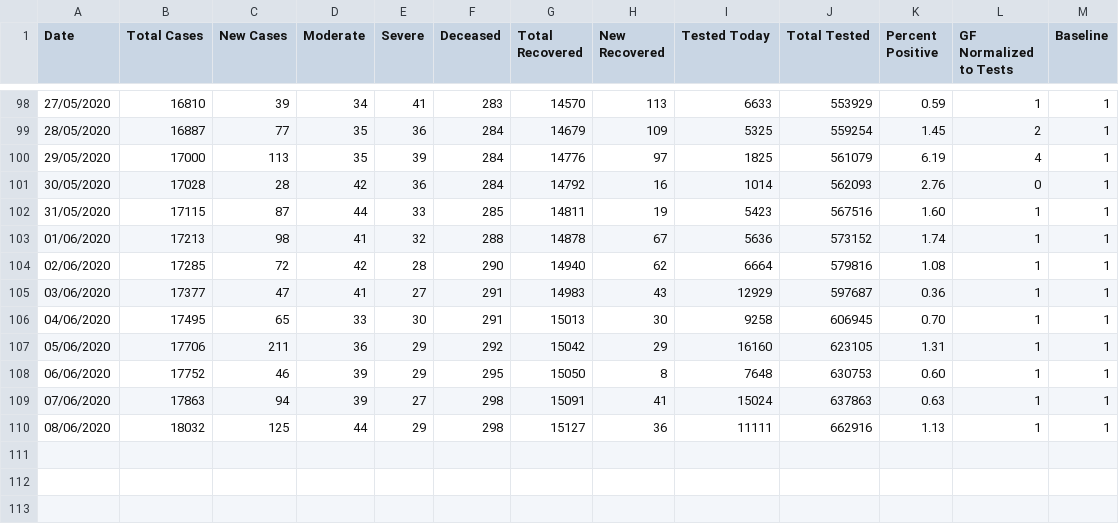
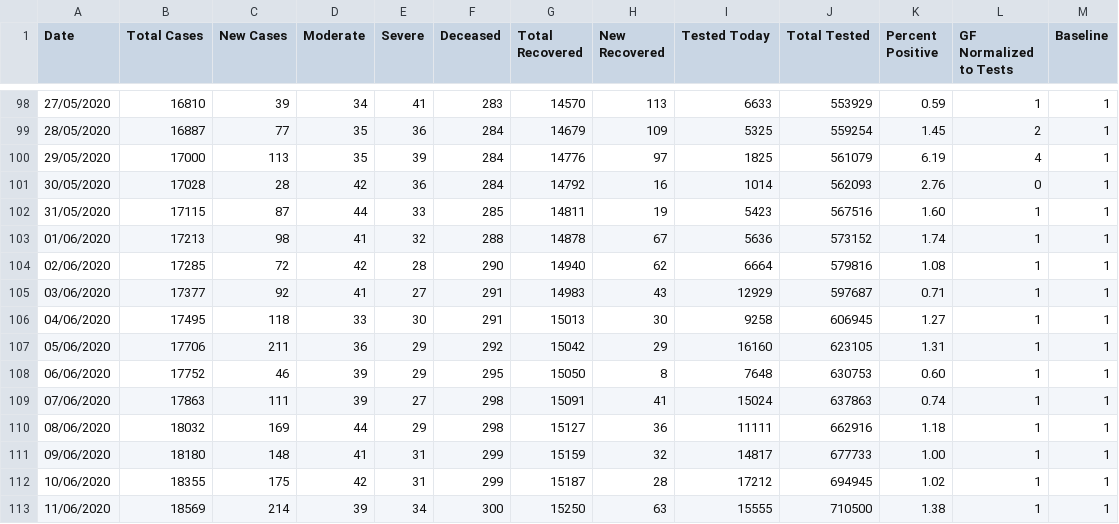
Before and after one commit to gleoba/datasets, a CSV file: israel_covid19.csv, drawn as a sheet; only a part is shown, gaps mark what is left out.

Commit message:
up to 11/06/2020

```diff
--- a/israel_covid19.csv
+++ b/israel_covid19.csv
@@ -104,7 +104,10 @@ Date,Total Cases,New Cases,Moderate,Severe,Deceased,Total Recovered,New Recovere
 02/06/2020,17285,72,42,28,290,14940,62,6664,579816,1.08,1,1
-03/06/2020,17377,47,41,27,291,14983,43,12929,597687,0.36,1,1
-04/06/2020,17495,65,33,30,291,15013,30,9258,606945,0.70,1,1
+03/06/2020,17377,92,41,27,291,14983,43,12929,597687,0.71,1,1
+04/06/2020,17495,118,33,30,291,15013,30,9258,606945,1.27,1,1
 05/06/2020,17706,211,36,29,292,15042,29,16160,623105,1.31,1,1
 06/06/2020,17752,46,39,29,295,15050,8,7648,630753,0.60,1,1
-07/06/2020,17863,94,39,27,298,15091,41,15024,637863,0.63,1,1
-08/06/2020,18032,125,44,29,298,15127,36,11111,662916,1.13,1,1
+07/06/2020,17863,111,39,27,298,15091,41,15024,637863,0.74,1,1
+08/06/2020,18032,169,44,29,298,15127,36,11111,662916,1.18,1,1
+09/06/2020,18180,148,41,31,299,15159,32,14817,677733,1.00,1,1
+10/06/2020,18355,175,42,31,299,15187,28,17212,694945,1.02,1,1
+11/06/2020,18569,214,39,34,300,15250,63,15555,710500,1.38,1,1
```
